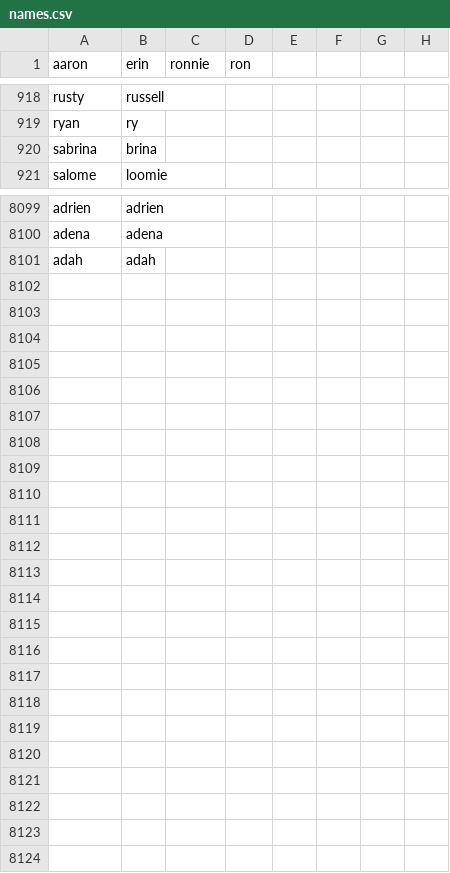
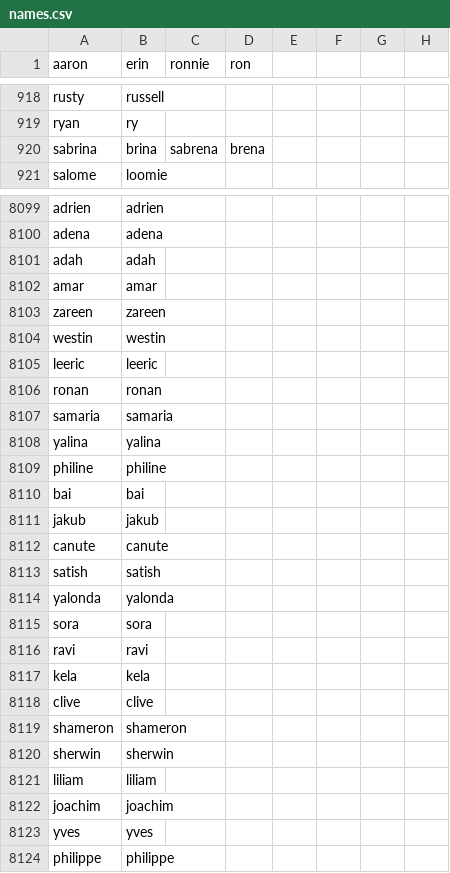
Before and after one commit to aviatorandy/Changing-the-World, a CSV file: names.csv, drawn as a sheet; only a part is shown, gaps mark what is left out; rows hold the shown columns only; the diff covers the shown part only; the diff names each change by its address in the sheet, - before the commit and + after, or states it on an @@ line.

Commit message:
Added some more names to names.csv

```diff
--- a/names.csv
+++ b/names.csv
-C920 (ronnie): (empty)
+C920 (ronnie): sabrena
-D920 (ron): (empty)
+D920 (ron): brena
+row 8102: amar | amar
+row 8103: zareen | zareen
+row 8104: westin | westin
+row 8105: leeric | leeric
+row 8106: ronan | ronan
+row 8107: samaria | samaria
+row 8108: yalina | yalina
+row 8109: philine | philine
+row 8110: bai | bai
+row 8111: jakub | jakub
+row 8112: canute | canute
+row 8113: satish | satish
+row 8114: yalonda | yalonda
+row 8115: sora | sora
+row 8116: ravi | ravi
+row 8117: kela | kela
+row 8118: clive | clive
+row 8119: shameron | shameron
+row 8120: sherwin | sherwin
+row 8121: liliam | liliam
+row 8122: joachim | joachim
+row 8123: yves | yves
+row 8124: philippe | philippe
```
Also changed, not shown: 4 edited cells elsewhere in this file.
